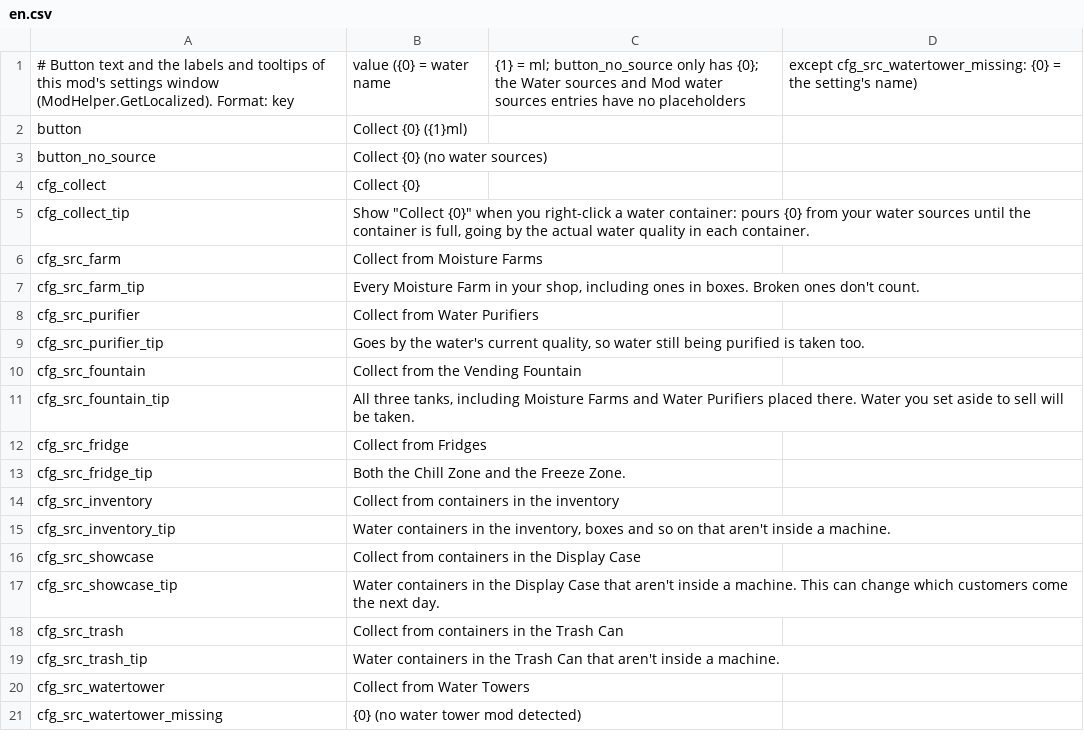
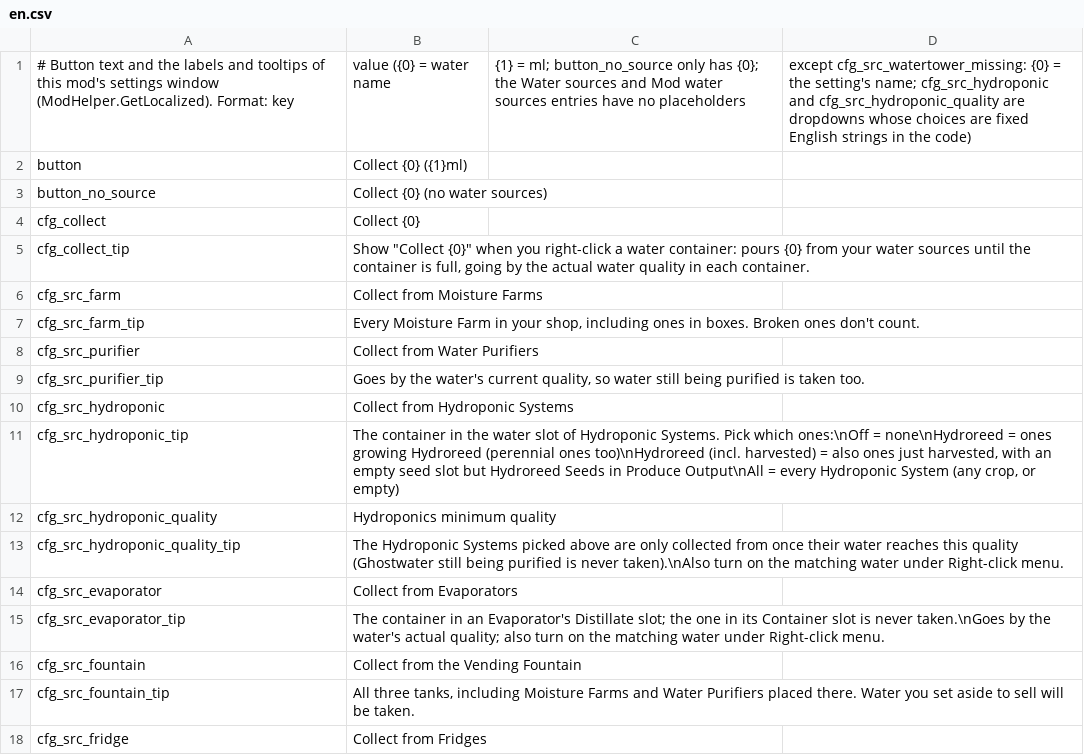
Before and after one commit to dbfoxtw/probably-stolen-mods, a CSV file: mods/collect-all-water/Localization/en.csv, drawn as a sheet; only a part is shown; the shorter side is filled out with more unchanged rows.

```diff
--- a/mods/collect-all-water/Localization/en.csv
+++ b/mods/collect-all-water/Localization/en.csv
@@ -1,2 +1,2 @@
-# Button text and the labels and tooltips of this mod's settings window (ModHelper.GetLocalized). Format: key,value ({0} = water name, {1} = ml; button_no_source only has {0}; the Water sources and Mod water sources entries have no placeholders, except cfg_src_watertower_missing: {0} = the setting's name)
+# Button text and the labels and tooltips of this mod's settings window (ModHelper.GetLocalized). Format: key,value ({0} = water name, {1} = ml; button_no_source only has {0}; the Water sources and Mod water sources entries have no placeholders, except cfg_src_watertower_missing: {0} = the setting's name; cfg_src_hydroponic and cfg_src_hydroponic_quality are dropdowns whose choices are fixed English strings in the code)
 button,Collect {0} ({1}ml)
@@ -9,2 +9,8 @@ cfg_src_purifier,Collect from Water Purifiers
 cfg_src_purifier_tip,"Goes by the water's current quality, so water still being purified is taken too."
+cfg_src_hydroponic,Collect from Hydroponic Systems
+cfg_src_hydroponic_tip,"The container in the water slot of Hydroponic Systems. Pick which ones:\nOff = none\nHydroreed = ones growing Hydroreed (perennial ones too)\nHydroreed (incl. harvested) = also ones just harvested, with an empty seed slot but Hydroreed Seeds in Produce Output\nAll = every Hydroponic System (any crop, or empty)"
+cfg_src_hydroponic_quality,Hydroponics minimum quality
+cfg_src_hydroponic_quality_tip,"The Hydroponic Systems picked above are only collected from once their water reaches this quality (Ghostwater still being purified is never taken).\nAlso turn on the matching water under Right-click menu."
+cfg_src_evaporator,Collect from Evaporators
+cfg_src_evaporator_tip,"The container in an Evaporator's Distillate slot; the one in its Container slot is never taken.\nGoes by the water's actual quality; also turn on the matching water under Right-click menu."
 cfg_src_fountain,Collect from the Vending Fountain
```
Also changed, not shown: mods/collect-all-water/Localization/zh.csv, 10 other files.
